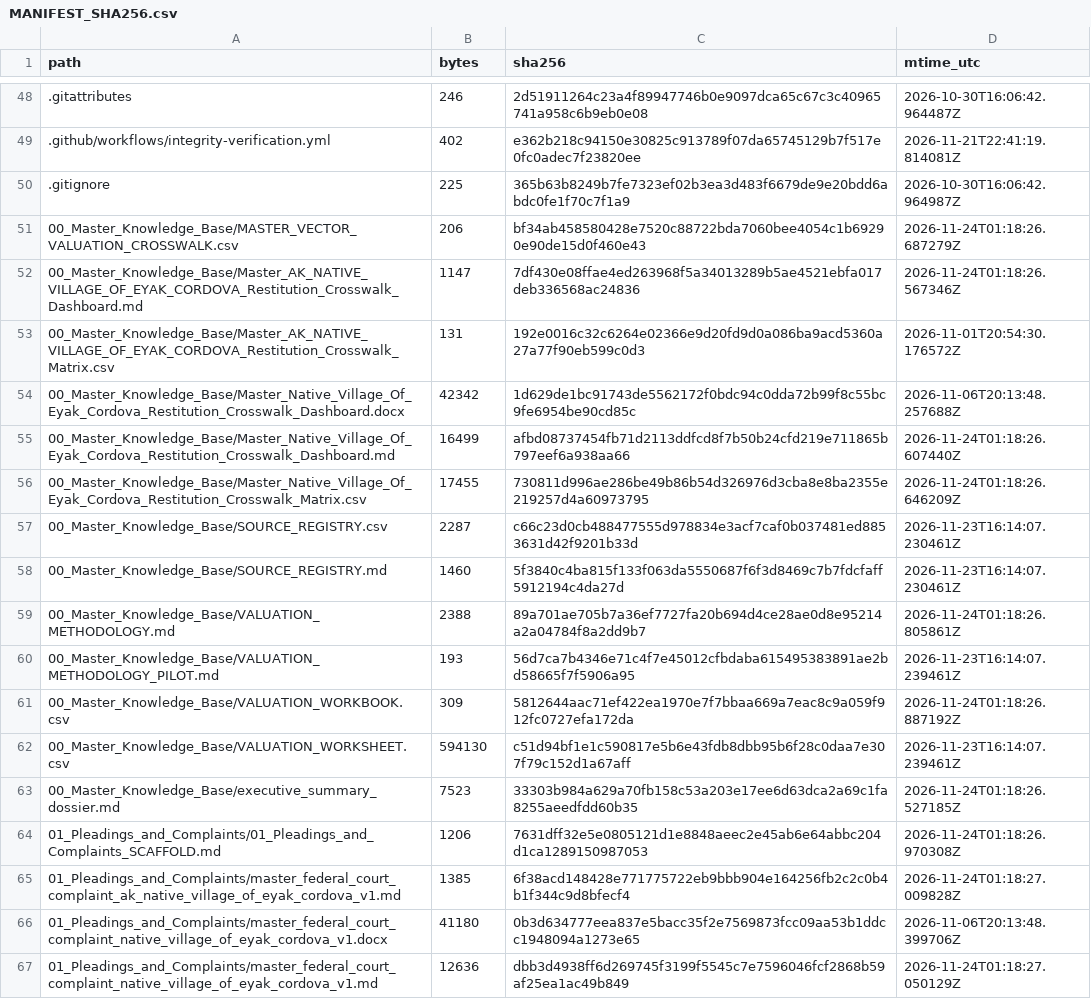
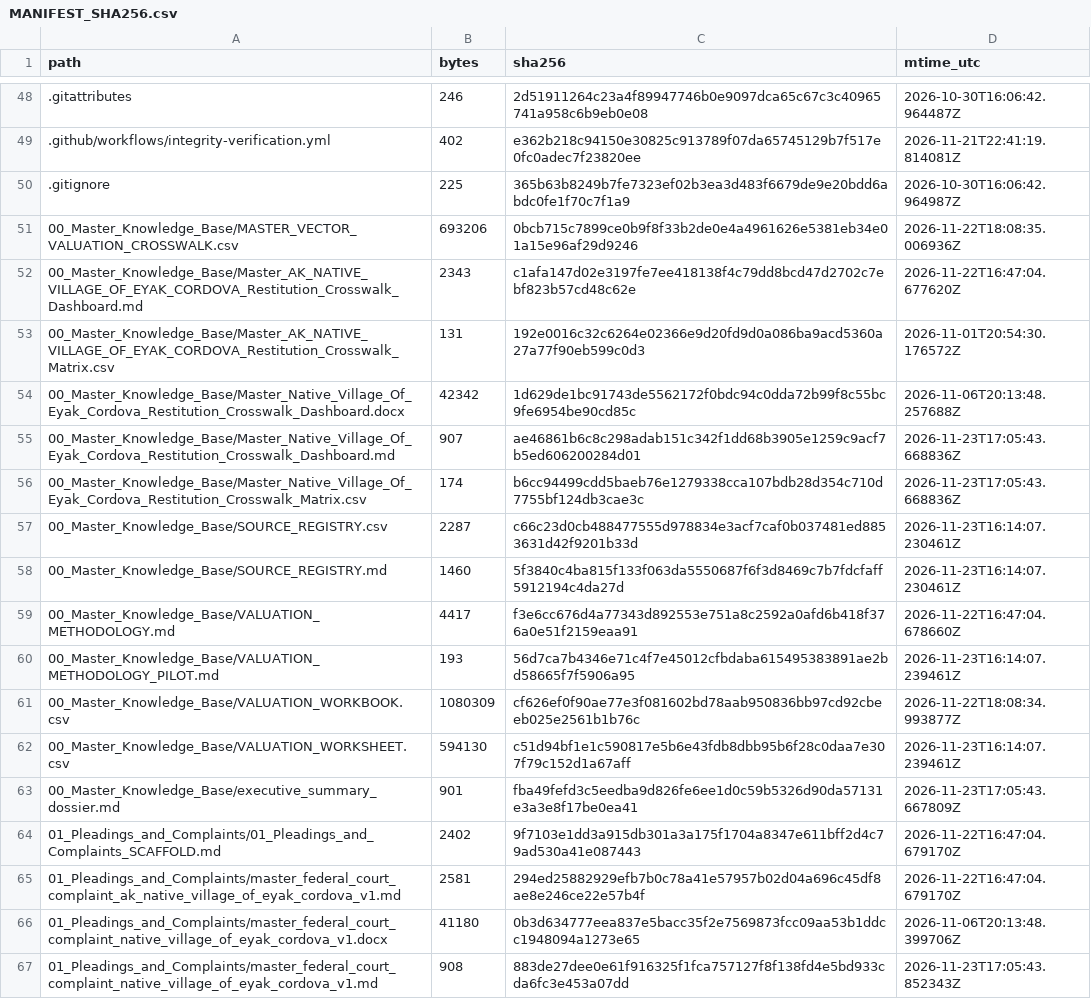
Before and after one commit to GlobalRestitutionAlliance/turtle-island-us-ak-native-village-of-eyak-cordova-master-litigation, a CSV file: 99_Archives_and_Manifests/MANIFEST_SHA256.csv, drawn as a sheet; only a part is shown, gaps mark what is left out; the diff covers the shown part only.

```diff
--- a/99_Archives_and_Manifests/MANIFEST_SHA256.csv
+++ b/99_Archives_and_Manifests/MANIFEST_SHA256.csv
@@ -50,18 +50,18 @@ path,bytes,sha256,mtime_utc
 .gitignore,225,365b63b8249b7fe7323ef02b3ea3d483f6679de9e20bdd6abdc0fe1f70c7f1a9,2026-10-30T16:06:42.964987Z
-00_Master_Knowledge_Base/MASTER_VECTOR_VALUATION_CROSSWALK.csv,206,bf34ab458580428e7520c88722bda7060bee4054c1b69290e90de15d0f460e43,2026-11-24T01:18:26.687279Z
-00_Master_Knowledge_Base/Master_AK_NATIVE_VILLAGE_OF_EYAK_CORDOVA_Restitution_Crosswalk_Dashboard.md,1147,7df430e08ffae4ed263968f5a34013289b5ae4521ebfa017deb336568ac24836,2026-11-24T01:18:26.567346Z
+00_Master_Knowledge_Base/MASTER_VECTOR_VALUATION_CROSSWALK.csv,693206,0bcb715c7899ce0b9f8f33b2de0e4a4961626e5381eb34e01a15e96af29d9246,2026-11-22T18:08:35.006936Z
+00_Master_Knowledge_Base/Master_AK_NATIVE_VILLAGE_OF_EYAK_CORDOVA_Restitution_Crosswalk_Dashboard.md,2343,c1afa147d02e3197fe7ee418138f4c79dd8bcd47d2702c7ebf823b57cd48c62e,2026-11-22T16:47:04.677620Z
 00_Master_Knowledge_Base/Master_AK_NATIVE_VILLAGE_OF_EYAK_CORDOVA_Restitution_Crosswalk_Matrix.csv,131,192e0016c32c6264e02366e9d20fd9d0a086ba9acd5360a27a77f90eb599c0d3,2026-11-01T20:54:30.176572Z
 00_Master_Knowledge_Base/Master_Native_Village_Of_Eyak_Cordova_Restitution_Crosswalk_Dashboard.docx,42342,1d629de1bc91743de5562172f0bdc94c0dda72b99f8c55bc9fe6954be90cd85c,2026-11-06T20:13:48.257688Z
-00_Master_Knowledge_Base/Master_Native_Village_Of_Eyak_Cordova_Restitution_Crosswalk_Dashboard.md,16499,afbd08737454fb71d2113ddfcd8f7b50b24cfd219e711865b797eef6a938aa66,2026-11-24T01:18:26.607440Z
-00_Master_Knowledge_Base/Master_Native_Village_Of_Eyak_Cordova_Restitution_Crosswalk_Matrix.csv,17455,730811d996ae286be49b86b54d326976d3cba8e8ba2355e219257d4a60973795,2026-11-24T01:18:26.646209Z
+00_Master_Knowledge_Base/Master_Native_Village_Of_Eyak_Cordova_Restitution_Crosswalk_Dashboard.md,907,ae46861b6c8c298adab151c342f1dd68b3905e1259c9acf7b5ed606200284d01,2026-11-23T17:05:43.668836Z
+00_Master_Knowledge_Base/Master_Native_Village_Of_Eyak_Cordova_Restitution_Crosswalk_Matrix.csv,174,b6cc94499cdd5baeb76e1279338cca107bdb28d354c710d7755bf124db3cae3c,2026-11-23T17:05:43.668836Z
 00_Master_Knowledge_Base/SOURCE_REGISTRY.csv,2287,c66c23d0cb488477555d978834e3acf7caf0b037481ed8853631d42f9201b33d,2026-11-23T16:14:07.230461Z
 00_Master_Knowledge_Base/SOURCE_REGISTRY.md,1460,5f3840c4ba815f133f063da5550687f6f3d8469c7b7fdcfaff5912194c4da27d,2026-11-23T16:14:07.230461Z
-00_Master_Knowledge_Base/VALUATION_METHODOLOGY.md,2388,89a701ae705b7a36ef7727fa20b694d4ce28ae0d8e95214a2a04784f8a2dd9b7,2026-11-24T01:18:26.805861Z
+00_Master_Knowledge_Base/VALUATION_METHODOLOGY.md,4417,f3e6cc676d4a77343d892553e751a8c2592a0afd6b418f376a0e51f2159eaa91,2026-11-22T16:47:04.678660Z
 00_Master_Knowledge_Base/VALUATION_METHODOLOGY_PILOT.md,193,56d7ca7b4346e71c4f7e45012cfbdaba615495383891ae2bd58665f7f5906a95,2026-11-23T16:14:07.239461Z
-00_Master_Knowledge_Base/VALUATION_WORKBOOK.csv,309,5812644aac71ef422ea1970e7f7bbaa669a7eac8c9a059f912fc0727efa172da,2026-11-24T01:18:26.887192Z
+00_Master_Knowledge_Base/VALUATION_WORKBOOK.csv,1080309,cf626ef0f90ae77e3f081602bd78aab950836bb97cd92cbeeb025e2561b1b76c,2026-11-22T18:08:34.993877Z
 00_Master_Knowledge_Base/VALUATION_WORKSHEET.csv,594130,c51d94bf1e1c590817e5b6e43fdb8dbb95b6f28c0daa7e307f79c152d1a67aff,2026-11-23T16:14:07.239461Z
-00_Master_Knowledge_Base/executive_summary_dossier.md,7523,33303b984a629a70fb158c53a203e17ee6d63dca2a69c1fa8255aeedfdd60b35,2026-11-24T01:18:26.527185Z
-01_Pleadings_and_Complaints/01_Pleadings_and_Complaints_SCAFFOLD.md,1206,7631dff32e5e0805121d1e8848aeec2e45ab6e64abbc204d1ca1289150987053,2026-11-24T01:18:26.970308Z
-01_Pleadings_and_Complaints/master_federal_court_complaint_ak_native_village_of_eyak_cordova_v1.md,1385,6f38acd148428e771775722eb9bbb904e164256fb2c2c0b4b1f344c9d8bfecf4,2026-11-24T01:18:27.009828Z
+00_Master_Knowledge_Base/executive_summary_dossier.md,901,fba49fefd3c5eedba9d826fe6ee1d0c59b5326d90da57131e3a3e8f17be0ea41,2026-11-23T17:05:43.667809Z
+01_Pleadings_and_Complaints/01_Pleadings_and_Complaints_SCAFFOLD.md,2402,9f7103e1dd3a915db301a3a175f1704a8347e611bff2d4c79ad530a41e087443,2026-11-22T16:47:04.679170Z
+01_Pleadings_and_Complaints/master_federal_court_complaint_ak_native_village_of_eyak_cordova_v1.md,2581,294ed25882929efb7b0c78a41e57957b02d04a696c45df8ae8e246ce22e57b4f,2026-11-22T16:47:04.679170Z
 01_Pleadings_and_Complaints/master_federal_court_complaint_native_village_of_eyak_cordova_v1.docx,41180,0b3d634777eea837e5bacc35f2e7569873fcc09aa53b1ddcc1948094a1273e65,2026-11-06T20:13:48.399706Z
-01_Pleadings_and_Complaints/master_federal_court_complaint_native_village_of_eyak_cordova_v1.md,12636,dbb3d4938ff6d269745f3199f5545c7e7596046fcf2868b59af25ea1ac49b849,2026-11-24T01:18:27.050129Z
+01_Pleadings_and_Complaints/master_federal_court_complaint_native_village_of_eyak_cordova_v1.md,908,883de27dee0e61f916325f1fca757127f8f138fd4e5bd933cda6fc3e453a07dd,2026-11-23T17:05:43.852343Z
```
Also changed, not shown: 86 edited cells elsewhere in this file, 39 other files.
